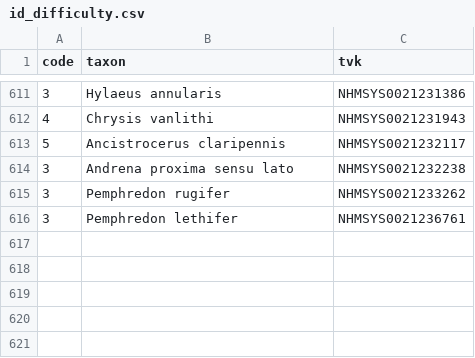
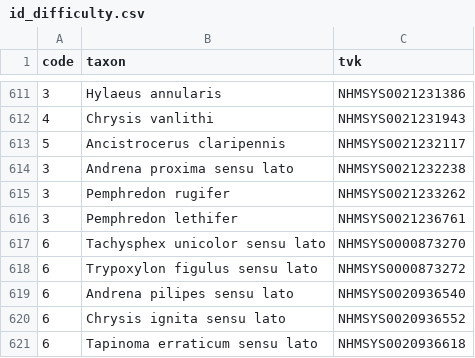
Before and after one commit to robin-hutchinson/createTXT, a CSV file: rules_as_csv/Bees, Wasps and Ants Recording Scheme/BWARS/id_difficulty.csv, drawn as a sheet; only a part is shown, gaps mark what is left out; the diff names each change by its address in the sheet, - before the commit and + after, or states it on an @@ line.

Commit message:
Update id_difficulty.csv

```diff
--- a/rules_as_csv/Bees, Wasps and Ants Recording Scheme/BWARS/id_difficulty.csv
+++ b/rules_as_csv/Bees, Wasps and Ants Recording Scheme/BWARS/id_difficulty.csv
+row 617: 6 | Tachysphex unicolor sensu lato | NHMSYS0000873270
+row 618: 6 | Trypoxylon figulus sensu lato | NHMSYS0000873272
+row 619: 6 | Andrena pilipes sensu lato | NHMSYS0020936540
+row 620: 6 | Chrysis ignita sensu lato | NHMSYS0020936552
+row 621: 6 | Tapinoma erraticum sensu lato | NHMSYS0020936618
```
